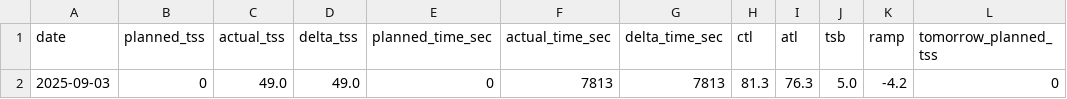
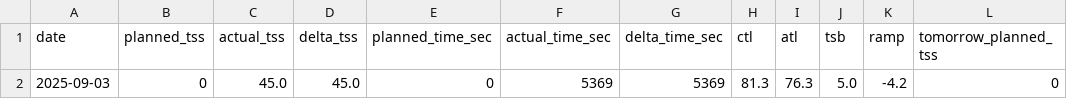
Before and after one commit to tomeese/intervals-icu-bulk-uploader-planned-workouts, a CSV file: reports/daily/daily-2025-09-03-summary.csv, drawn as a sheet; only a part is shown; the diff names each change by its address in the sheet, - before the commit and + after, or states it on an @@ line.

```diff
--- a/reports/daily/daily-2025-09-03-summary.csv
+++ b/reports/daily/daily-2025-09-03-summary.csv
-C2 (actual_tss): 49.0
+C2 (actual_tss): 45.0
-D2 (delta_tss): 49.0
+D2 (delta_tss): 45.0
-F2 (actual_time_sec): 7813
+F2 (actual_time_sec): 5369
-G2 (delta_time_sec): 7813
+G2 (delta_time_sec): 5369
```
Also changed, not shown: 2 other files.
